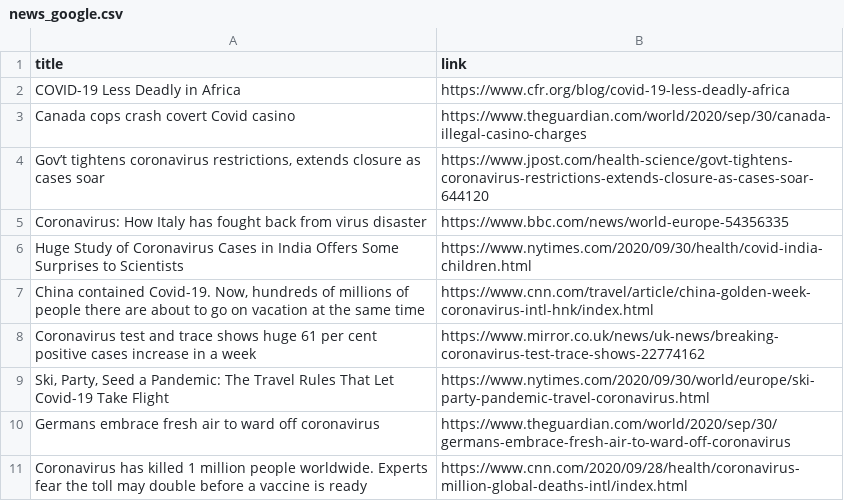
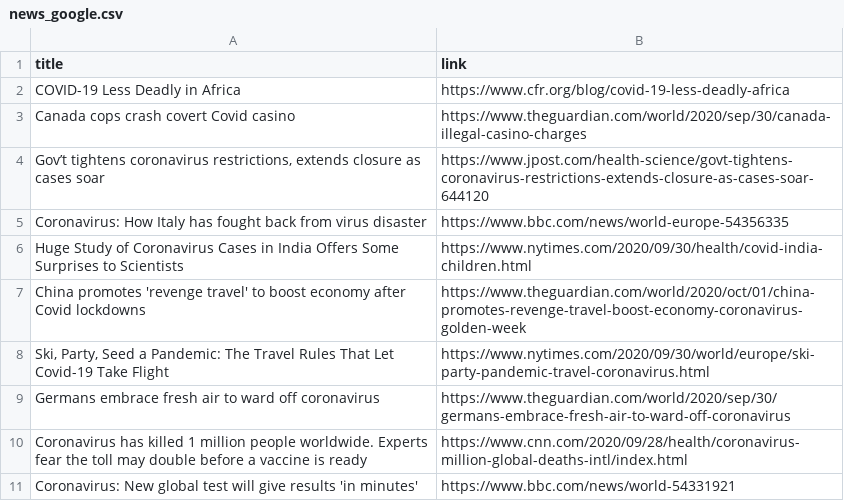
Before and after one commit to adrinerDP/livecod, a CSV file: data/news_google.csv, drawn as a sheet.

Commit message:
Run crawler and update current data

```diff
--- a/data/news_google.csv
+++ b/data/news_google.csv
@@ -6,4 +6,3 @@ Coronavirus: How Italy has fought back from virus disaster,https://www.bbc.com/n
 Huge Study of Coronavirus Cases in India Offers Some Surprises to Scientists,https://www.nytimes.com/2020/09/30/health/covid-india-children.html
-"China contained Covid-19. Now, hundreds of millions of people there are about to go on vacation at the same time",https://www.cnn.com/travel/article/china-golden-week-coronavirus-intl-hnk/index.html
-Coronavirus test and trace shows huge 61 per cent positive cases increase in a week,https://www.mirror.co.uk/news/uk-news/breaking-coronavirus-test-trace-shows-22774162
+China promotes 'revenge travel' to boost economy after Covid lockdowns,https://www.theguardian.com/world/2020/oct/01/china-promotes-revenge-travel-boost-economy-coronavirus-golden-week
 "Ski, Party, Seed a Pandemic: The Travel Rules That Let Covid-19 Take Flight",https://www.nytimes.com/2020/09/30/world/europe/ski-party-pandemic-travel-coronavirus.html
@@ -11 +10,2 @@ Germans embrace fresh air to ward off coronavirus,https://www.theguardian.com/wo
 Coronavirus has killed 1 million people worldwide. Experts fear the toll may double before a vaccine is ready,https://www.cnn.com/2020/09/28/health/coronavirus-million-global-deaths-intl/index.html
+Coronavirus: New global test will give results 'in minutes',https://www.bbc.com/news/world-54331921
```
Also changed, not shown: data/current_global.csv, data/news_naver.csv, 5 other files.
